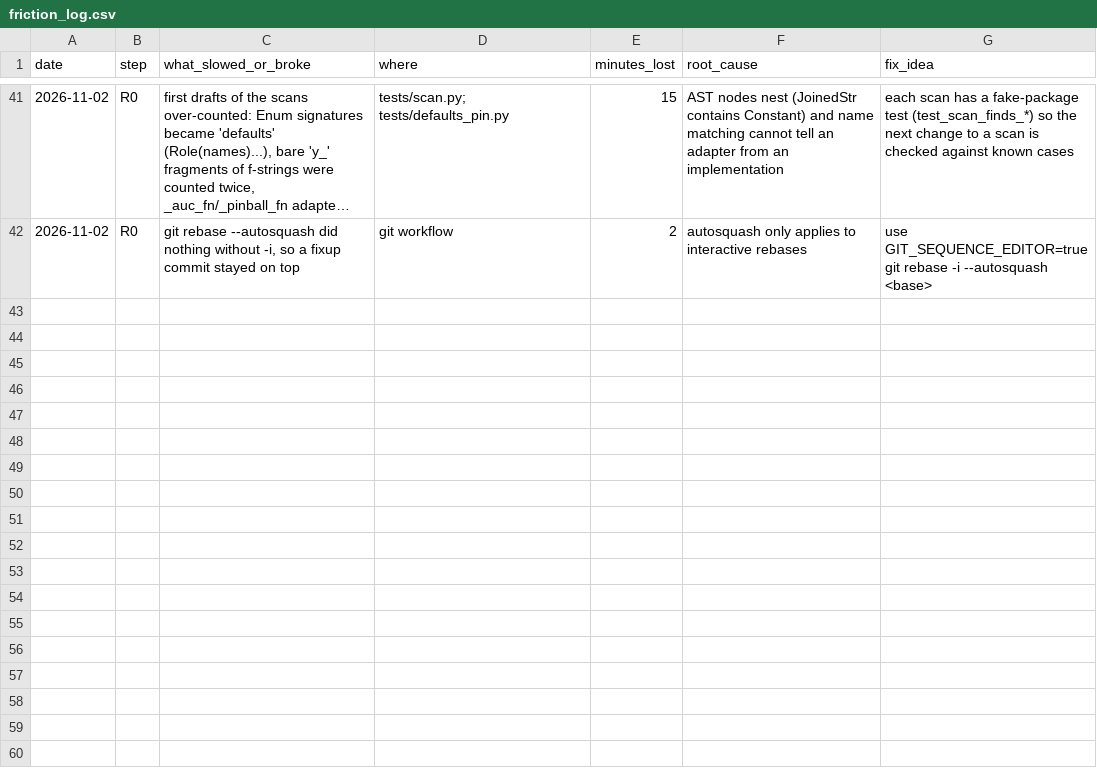
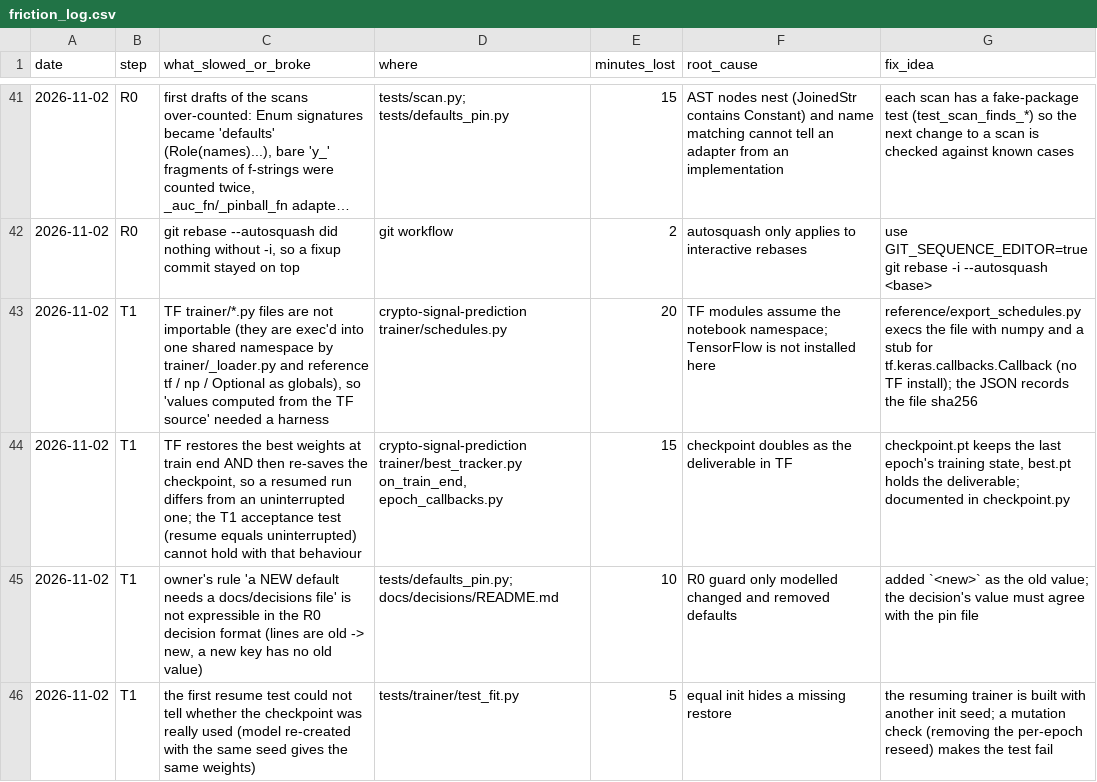
Before and after one commit to yuosef772424/nig-timenet-torch, a CSV file: docs/friction_log.csv, drawn as a sheet; only a part is shown, gaps mark what is left out; long unchanged cells end in …; the diff names each change by its address in the sheet, - before the commit and + after, or states it on an @@ line.

```diff
--- a/docs/friction_log.csv
+++ b/docs/friction_log.csv
+row 43: 2026-11-02 | T1 | TF trainer/*.py files are not importable (they are exec'd into one shared namespace by trainer/_loader.py and reference tf / np / Optional as globals), so 'values computed from the TF source' needed a harness | crypto-signal-prediction trainer/schedules.py | 20 | TF modules assume the notebook namespace; TensorFlow is not installed here | reference/export_schedules.py execs the file with numpy and a stub for tf.keras.callbacks.Callback (no TF install); the JSON records the file sha256
+row 44: 2026-11-02 | T1 | TF restores the best weights at train end AND then re-saves the checkpoint, so a resumed run differs from an uninterrupted one; the T1 acceptance test (resume equals uninterrupted) cannot hold with that behaviour | crypto-signal-prediction trainer/best_tracker.py on_train_end, epoch_callbacks.py | 15 | checkpoint doubles as the deliverable in TF | checkpoint.pt keeps the last epoch's training state, best.pt holds the deliverable; documented in checkpoint.py
+row 45: 2026-11-02 | T1 | owner's rule 'a NEW default needs a docs/decisions file' is not expressible in the R0 decision format (lines are old -> new, a new key has no old value) | tests/defaults_pin.py; docs/decisions/README.md | 10 | R0 guard only modelled changed and removed defaults | added `<new>` as the old value; the decision's value must agree with the pin file
+row 46: 2026-11-02 | T1 | the first resume test could not tell whether the checkpoint was really used (model re-created with the same seed gives the same weights) | tests/trainer/test_fit.py | 5 | equal init hides a missing restore | the resuming trainer is built with another init seed; a mutation check (removing the per-epoch reseed) makes the test fail
```
Also changed, not shown: docs/bottlenecks.csv, docs/suggestions.csv, 1 other file.
